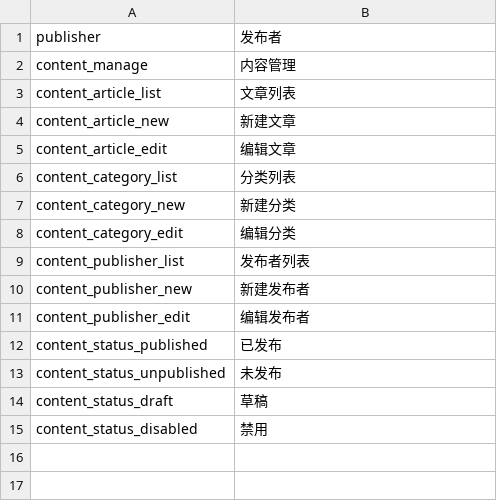
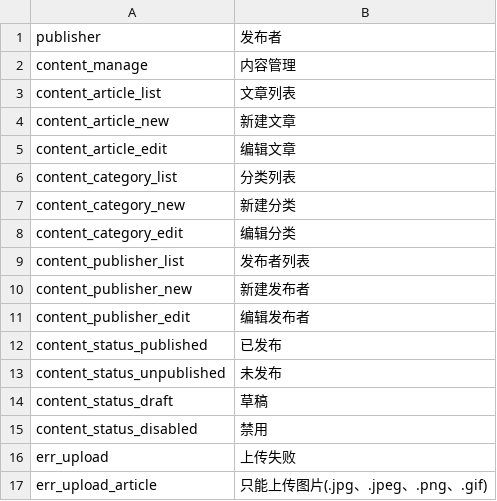
Before and after one commit to ixiangs/ecleague, a CSV file: languages/zh-CN/content.csv, drawn as a sheet.

Commit message:
Content Component开发中

```diff
--- a/languages/zh-CN/content.csv
+++ b/languages/zh-CN/content.csv
@@ -15 +15,3 @@ content_status_draft,草稿
 content_status_disabled,禁用
+err_upload,上传失败
+err_upload_article,只能上传图片(.jpg、.jpeg、.png、.gif)
```
Also changed, not shown: languages/zh-CN/system.csv, 22 other files.
